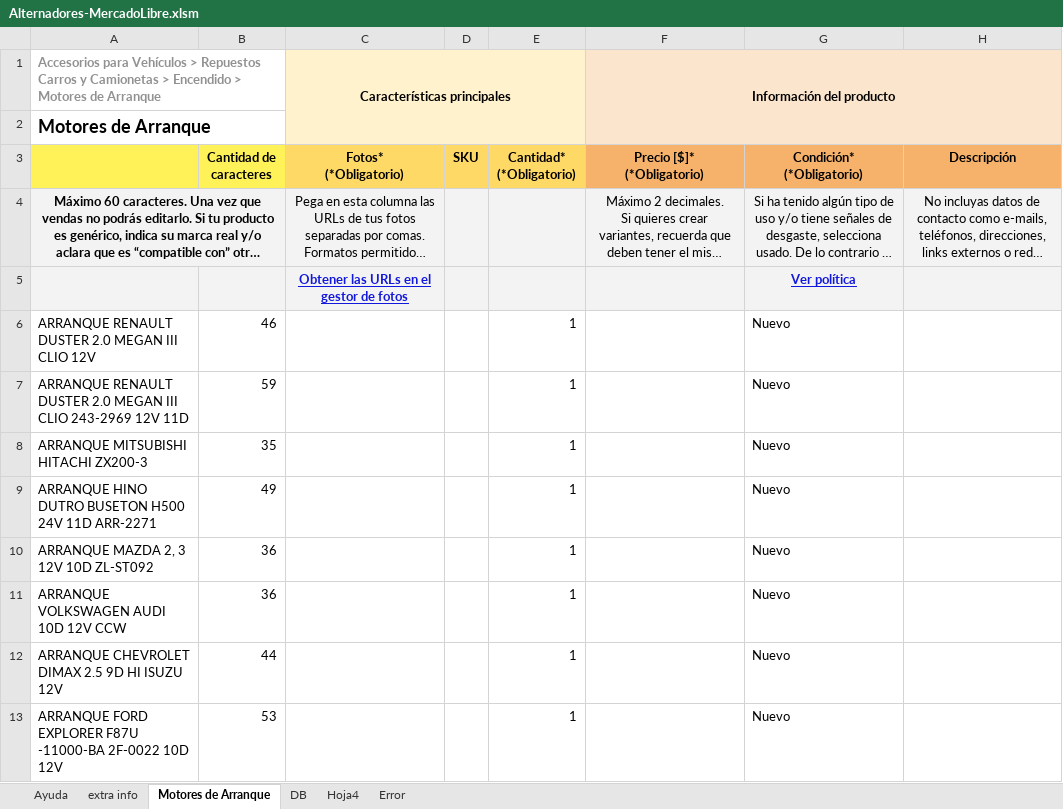
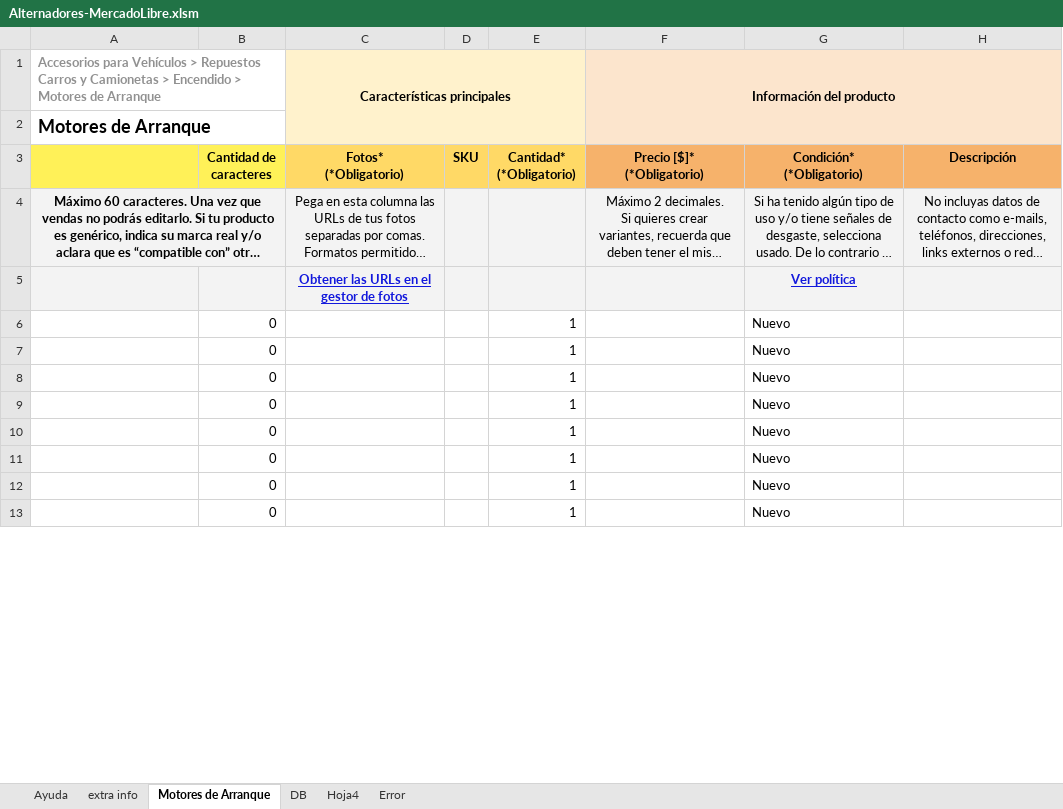
Before and after one commit to gesveen/Lekar-Automotriz, an Excel workbook: Alternadores-MercadoLibre.xlsm, sheet Motores de Arranque, drawn as a sheet; only a part is shown; long unchanged cells end in …; values as stored, in another font and other column widths than the file's, no borders; conditional formats not drawn; the diff covers the shown part only; the diff names each change by its address in the sheet, - before the commit and + after, or states it on an @@ line.

```diff
--- a/Alternadores-MercadoLibre.xlsm (sheet Motores de Arranque)
+++ b/Alternadores-MercadoLibre.xlsm (sheet Motores de Arranque)
-A6: ARRANQUE RENAULT DUSTER 2.0 MEGAN III CLIO 12V
+A6: (empty)
-B6 (Cantidad de caracteres): 46
+B6 (Cantidad de caracteres): 0
-A7: ARRANQUE RENAULT DUSTER 2.0 MEGAN III CLIO 243-2969 12V 11D
+A7: (empty)
-B7 (Cantidad de caracteres): 59
+B7 (Cantidad de caracteres): 0
-A8: ARRANQUE MITSUBISHI HITACHI ZX200-3
+A8: (empty)
-B8 (Cantidad de caracteres): 35
+B8 (Cantidad de caracteres): 0
-A9: ARRANQUE HINO DUTRO BUSETON H500 24V 11D ARR-2271
+A9: (empty)
-B9 (Cantidad de caracteres): 49
+B9 (Cantidad de caracteres): 0
-A10: ARRANQUE MAZDA 2, 3 12V 10D ZL-ST092
+A10: (empty)
-B10:B11 (Cantidad de caracteres): 36
+B10:B11 (Cantidad de caracteres): 0
-A11: ARRANQUE VOLKSWAGEN AUDI 10D 12V CCW
+A11: (empty)
-A12: ARRANQUE CHEVROLET DIMAX 2.5 9D HI ISUZU 12V
+A12: (empty)
-B12 (Cantidad de caracteres): 44
+B12 (Cantidad de caracteres): 0
-A13: ARRANQUE FORD EXPLORER F87U -11000-BA 2F-0022 10D 12V
+A13: (empty)
-B13 (Cantidad de caracteres): 53
+B13 (Cantidad de caracteres): 0
```
Also changed, not shown: 588 edited cells elsewhere in this sheet, sheet Hoja4, sheet Error, hidden cells.
